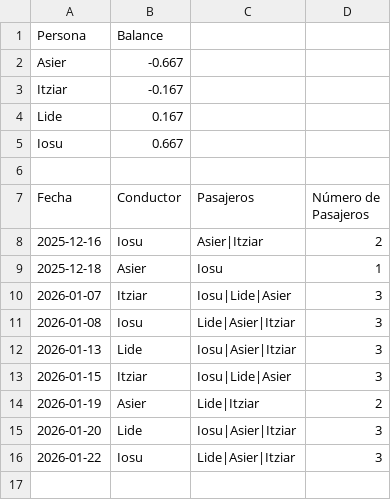
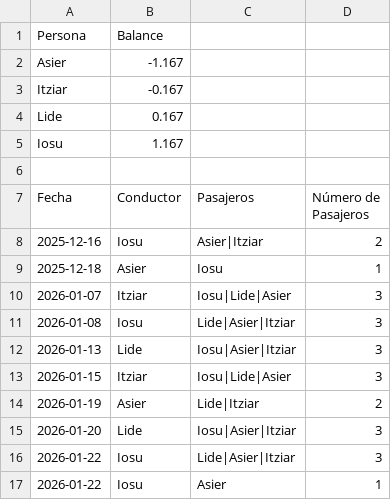
Before and after one commit to iosugomez/kotxea-backend, a CSV file: datos/viajes.csv, drawn as a sheet.

Commit message:
Update viajes.csv 2026-01-22T11:10:38.975043

```diff
--- a/datos/viajes.csv
+++ b/datos/viajes.csv
@@ -1,6 +1,6 @@
 Persona,Balance
-Asier,-0.667
+Asier,-1.167
 Itziar,-0.167
 Lide,0.167
-Iosu,0.667
+Iosu,1.167
 
@@ -16 +16,2 @@ Fecha,Conductor,Pasajeros,Número de Pasajeros
 2026-01-22,Iosu,"Lide|Asier|Itziar",3
+2026-01-22,Iosu,"Asier",1
```
